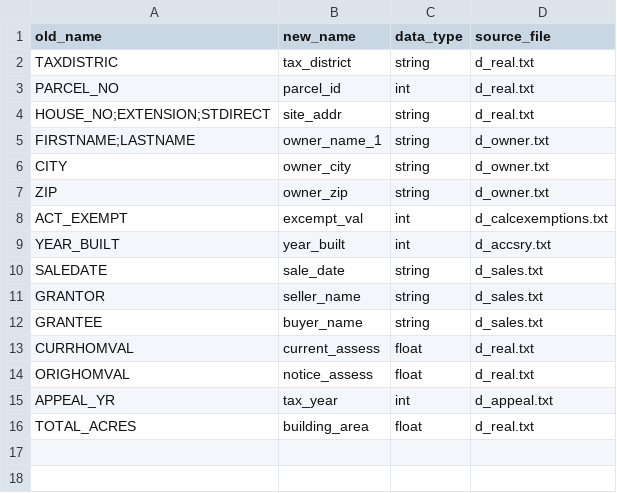
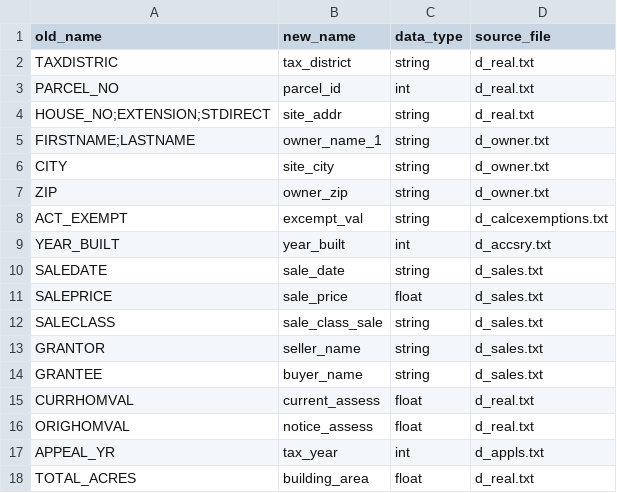
Before and after one commit to Urban-Research-Group/parcel-data-processor, a CSV file: input/var_maps/cherokee/cherokee_map.csv (was input/var_maps/cherokee_var_map.csv), drawn as a sheet.

```diff
--- a/input/var_maps/cherokee_var_map.csv
+++ b/input/var_maps/cherokee/cherokee_map.csv
@@ -5,7 +5,9 @@ HOUSE_NO;EXTENSION;STDIRECT,site_addr,string,d_real.txt
 FIRSTNAME;LASTNAME,owner_name_1,string,d_owner.txt
-CITY,owner_city,string,d_owner.txt
+CITY,site_city,string,d_owner.txt
 ZIP,owner_zip,string,d_owner.txt
-ACT_EXEMPT,excempt_val,int,d_calcexemptions.txt
+ACT_EXEMPT,excempt_val,string,d_calcexemptions.txt
 YEAR_BUILT,year_built,int,d_accsry.txt
 SALEDATE,sale_date,string,d_sales.txt
+SALEPRICE,sale_price,float,d_sales.txt
+SALECLASS,sale_class_sale,string,d_sales.txt
 GRANTOR,seller_name,string,d_sales.txt
@@ -14,3 +16,3 @@ CURRHOMVAL,current_assess,float,d_real.txt
 ORIGHOMVAL,notice_assess,float,d_real.txt
-APPEAL_YR,tax_year,int,d_appeal.txt
+APPEAL_YR,tax_year,int,d_appls.txt
 TOTAL_ACRES,building_area,float,d_real.txt
```
Also changed, not shown: 40 other files.
